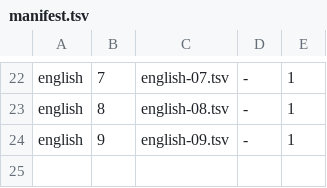
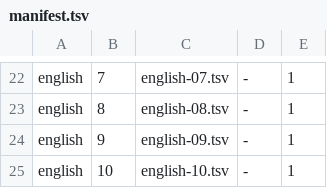
Before and after one commit to homa10010/spi-vocab, a TSV file: scripts/authoring/manifest.tsv, drawn as a sheet; only a part is shown, gaps mark what is left out; the diff names each change by its address in the sheet, - before the commit and + after, or states it on an @@ line.

```diff
--- a/scripts/authoring/manifest.tsv
+++ b/scripts/authoring/manifest.tsv
+row 25: english | 10 | english-10.tsv | - | 1
```
Also changed, not shown: scripts/authoring/english-02.tsv, 6 other files.
